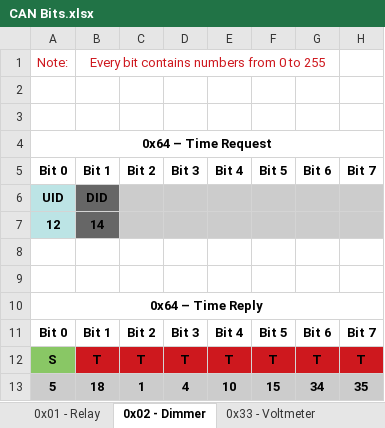
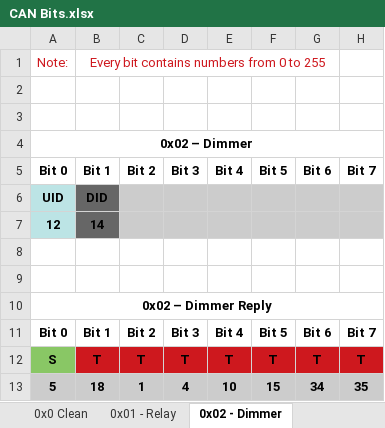
Before and after one commit to MBojer/CanNet_Clean, an Excel workbook: Documentation/CAN Bits.xlsx, sheet 0x02 - Dimmer, drawn as a sheet; only a part is shown; values as stored, in another font and other column widths than the file's, no borders; the diff names each change by its address in the sheet, - before the commit and + after, or states it on an @@ line.

```diff
--- a/Documentation/CAN Bits.xlsx (sheet 0x02 - Dimmer)
+++ b/Documentation/CAN Bits.xlsx (sheet 0x02 - Dimmer)
+sheet tab: 0x0 Clean
-A4: 0x64 – Time Request
+A4: 0x02 – Dimmer
-A10 (0x02 – Dimmer): 0x64 – Time Reply
+A10 (0x02 – Dimmer): 0x02 – Dimmer Reply
```
Also changed, not shown: sheet 0x01 - Relay, sheet 0x33 - Voltmeter, other sheet tabs, charts or pictures, 5 other files.
